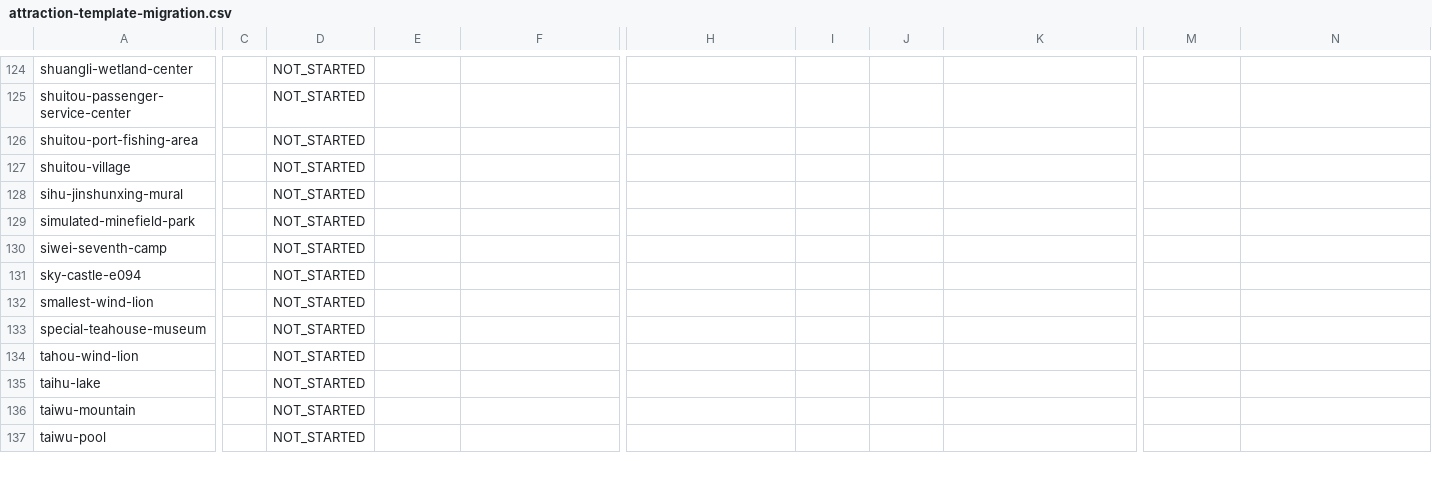
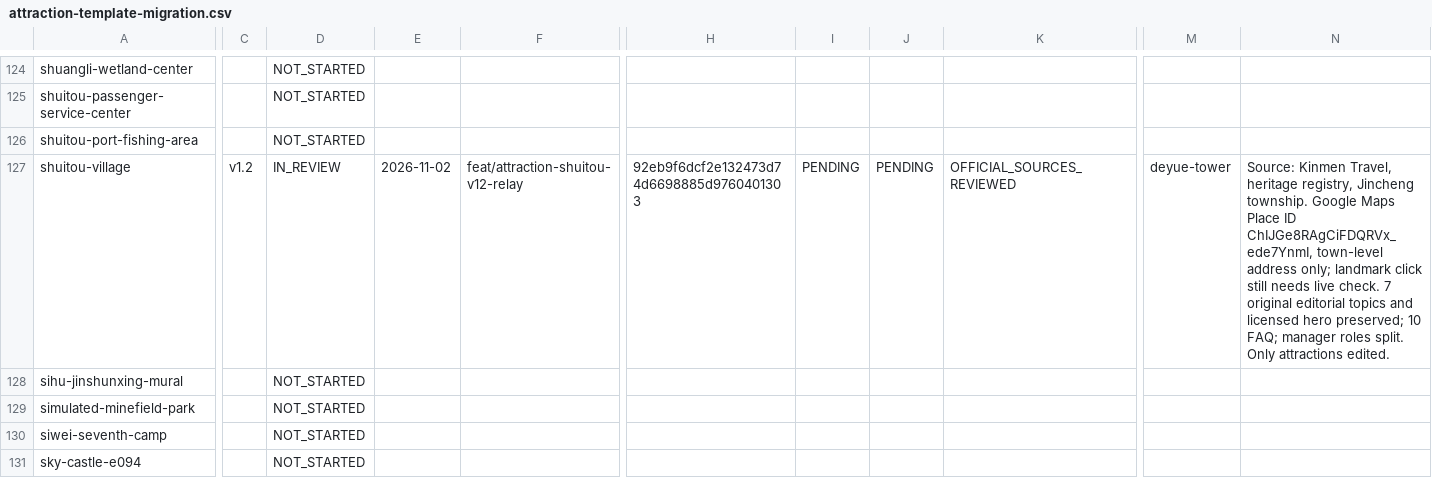
Before and after one commit to n20186005-hash/kinmenguide, a CSV file: docs/attraction-template-migration.csv, drawn as a sheet; only a part is shown, gaps mark what is left out; the shorter side is filled out with more unchanged rows; the diff names each change by its address in the sheet, - before the commit and + after, or states it on an @@ line.

Commit message:
feat(attractions): migrate Shuitou settlement to detail template v1.2
Migrate Shuitou only: sourced heritage/management, named Google Maps Place ID, transport, route guidance, 10 FAQs, preserved 7 original deep-dive topics and licensed hero. Non-attraction collections remain unchanged. Browser and build CI passed run #282.

```diff
--- a/docs/attraction-template-migration.csv
+++ b/docs/attraction-template-migration.csv
-C127: (empty)
+C127: v1.2
-D127: NOT_STARTED
+D127: IN_REVIEW
-E127: (empty)
+E127: 2026-11-02
-F127: (empty)
+F127: feat/attraction-shuitou-v12-relay
-H127: (empty)
+H127: 92eb9f6dcf2e132473d74d6698885d9760401303
-I127: (empty)
+I127: PENDING
-J127: (empty)
+J127: PENDING
-K127: (empty)
+K127: OFFICIAL_SOURCES_REVIEWED
-M127: (empty)
+M127: deyue-tower
-N127: (empty)
+N127: Source: Kinmen Travel, heritage registry, Jincheng township. Google Maps Place ID ChIJGe8RAgCiFDQRVx_ede7YnmI, town-level address only; landmark click still needs live check. 7 original editorial topics and licensed hero preserved; 10 FAQ; manager roles split. Only attractions edited.
```
Also changed, not shown: 5 other files.
